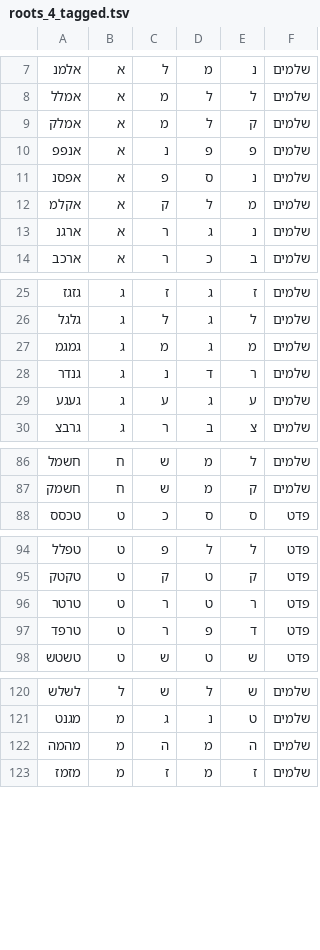
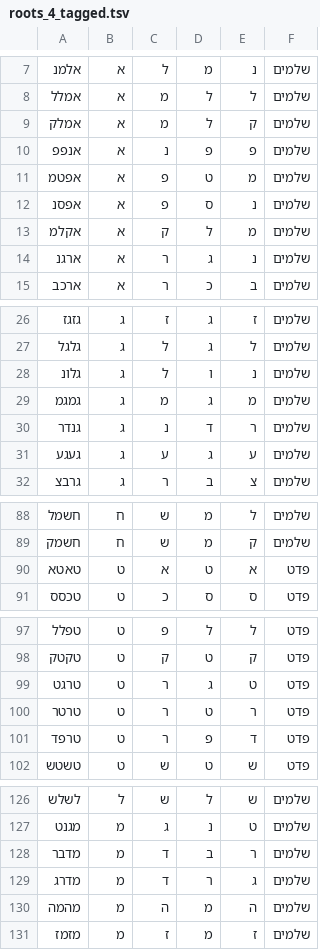
Before and after one commit to elazarg/root_verb_tables, a TSV file: roots_4_tagged.tsv, drawn as a sheet; only a part is shown, gaps mark what is left out; the diff covers the shown part only; the diff names each change by its address in the sheet, - before the commit and + after, or states it on an @@ line.

```diff
--- a/roots_4_tagged.tsv
+++ b/roots_4_tagged.tsv
+row 11: אפטמ | א | פ | ט | מ | שלמים
+row 28: גלונ | ג | ל | ו | נ | שלמים
+row 90: טאטא | ט | א | ט | א | פדט
+row 99: טרגט | ט | ר | ג | ט | פדט
+row 128: מדבר | מ | ד | ב | ר | שלמים
+row 129: מדרג | מ | ד | ר | ג | שלמים
```
Also changed, not shown: 6 added rows elsewhere in this file, roots_3_tagged.tsv.
